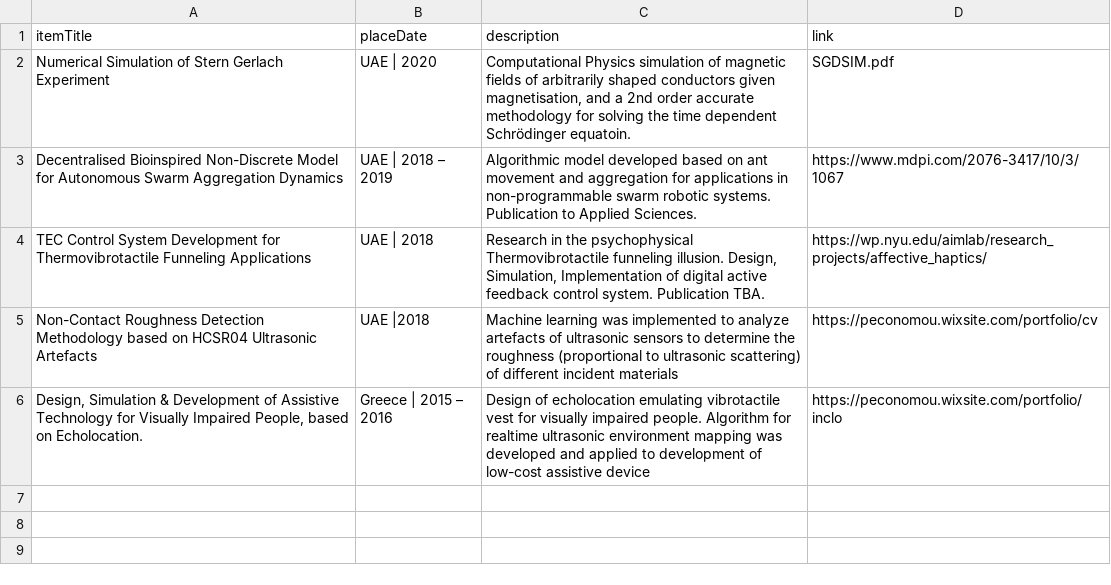
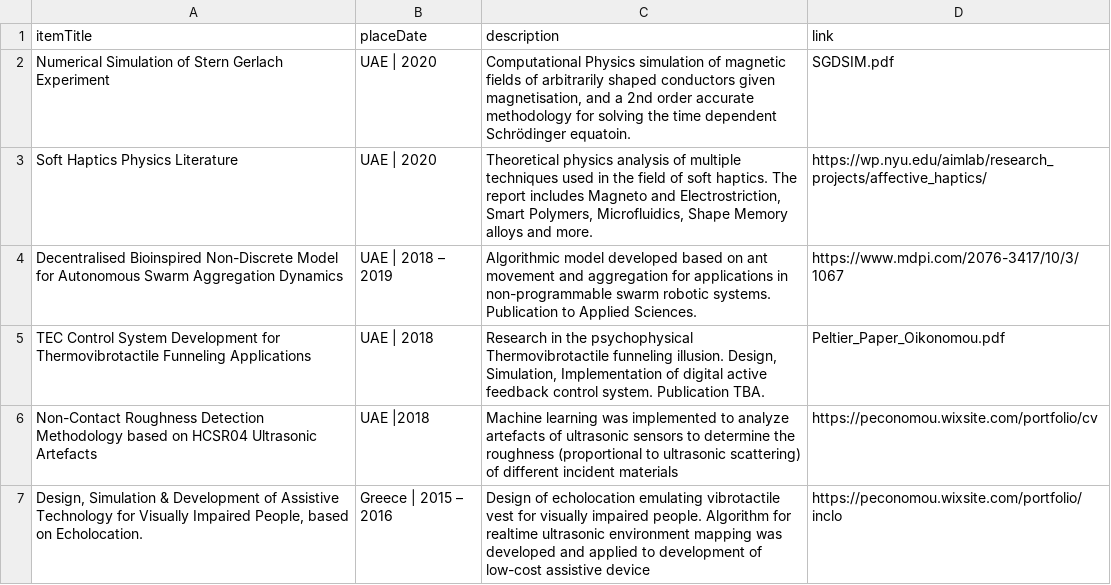
Before and after one commit to PanosEconomou/CV, a CSV file: DB/research.csv, drawn as a sheet; addresses are those after the commit; the diff names each change by its address in the sheet, - before the commit and + after, or states it on an @@ line.

Commit message:
Updated Experience and Research

```diff
--- a/DB/research.csv
+++ b/DB/research.csv
+row 3: Soft Haptics Physics Literature | UAE | 2020 | Theoretical physics analysis of multiple techniques used in the field of soft haptics. The report includes Magneto and Electrostriction, Smart Polymers, Microfluidics, Shape Memory alloys and more. | https://wp.nyu.edu/aimlab/research_projects/affective_haptics/
-D5 (link): https://wp.nyu.edu/aimlab/research_projects/affective_haptics/
+D5 (link): Peltier_Paper_Oikonomou.pdf
```
Also changed, not shown: DB/experience.csv, 1 other file.
